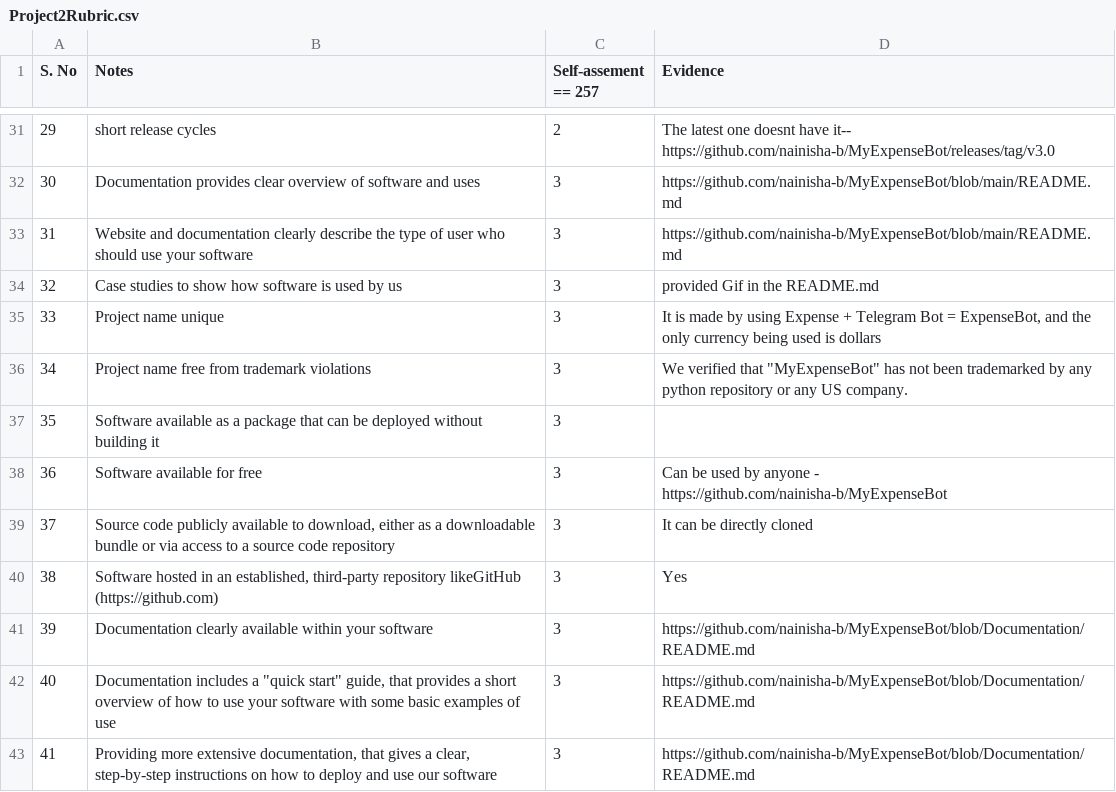
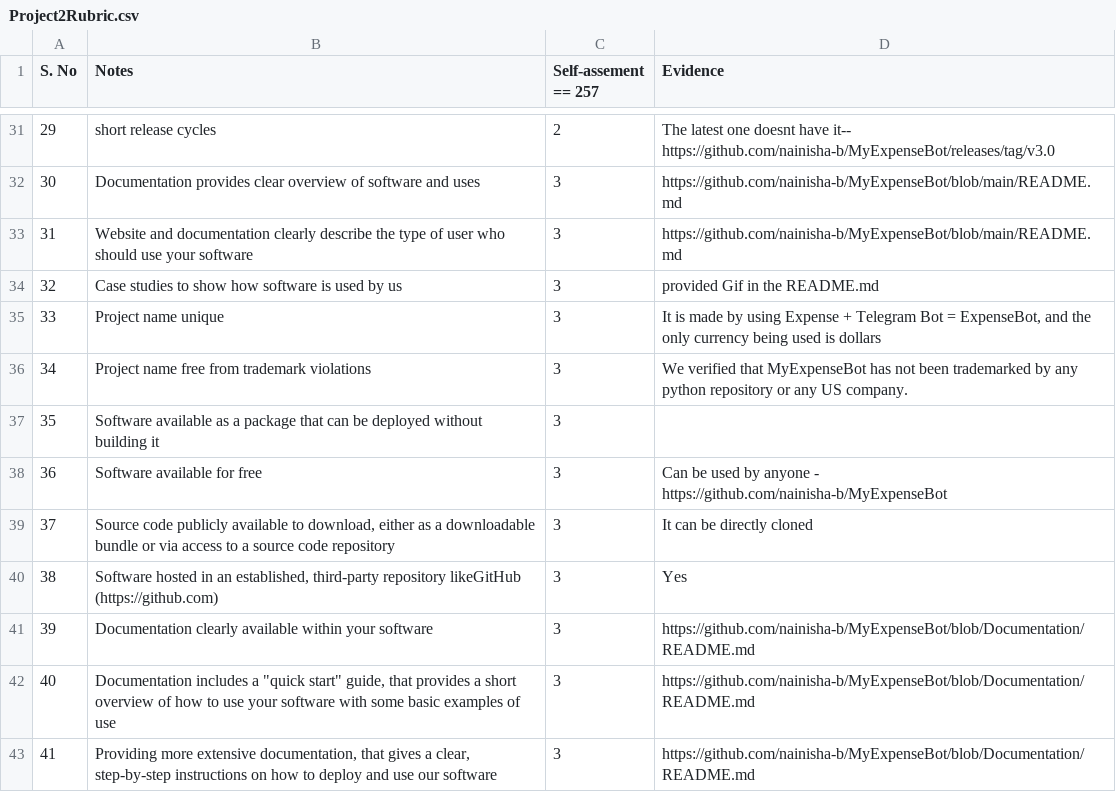
Before and after one commit to prithvish-doshi-17/MyDollarBot-BOTGo, a CSV file: proj2/Project2Rubric.csv, drawn as a sheet; only a part is shown, gaps mark what is left out.

Commit message:
Update Project2Rubric.csv

```diff
--- a/proj2/Project2Rubric.csv
+++ b/proj2/Project2Rubric.csv
@@ -35,3 +35,3 @@ S. No	Notes	Self-assement == 257	Evidence
 33	Project name unique	3	It is made by using Expense + Telegram Bot = ExpenseBot, and the only currency being used is dollars
-34	Project name free from trademark violations	3	We verified that "MyExpenseBot" has not been trademarked by any python repository or any US company.
+34	Project name free from trademark violations	3	We verified that MyExpenseBot has not been trademarked by any python repository or any US company.
 35	Software available as a package that can be deployed without building it	3	
```
